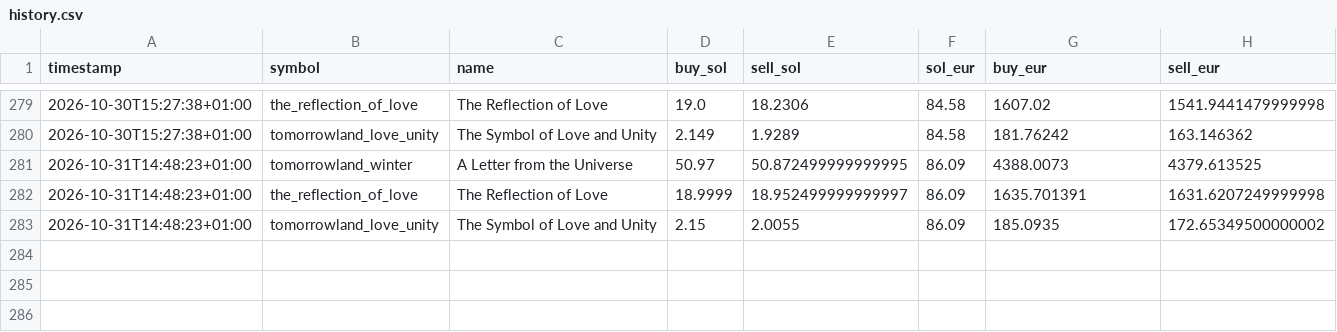
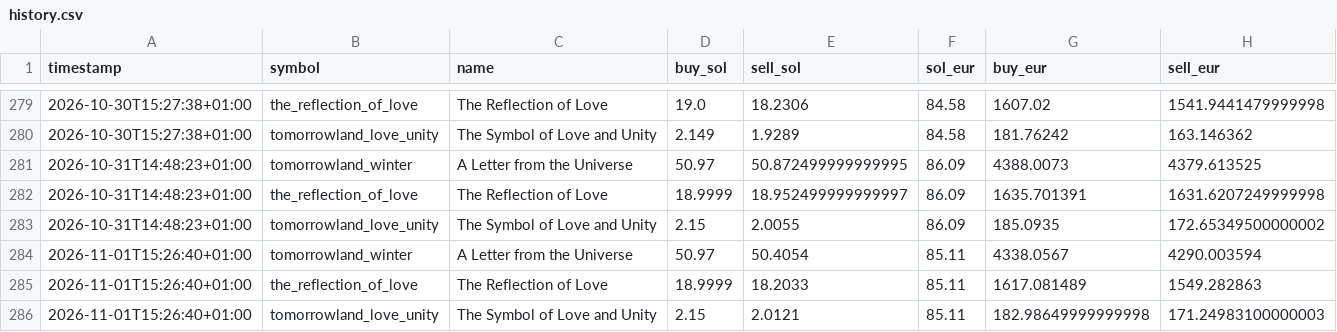
Before and after one commit to JoZBestOuf/tomorrowland-medallion, a CSV file: data/history.csv, drawn as a sheet; only a part is shown, gaps mark what is left out.

```diff
--- a/data/history.csv
+++ b/data/history.csv
@@ -283 +283,4 @@ timestamp,symbol,name,buy_sol,sell_sol,sol_eur,buy_eur,sell_eur
 2026-10-31T14:48:23+01:00,tomorrowland_love_unity,The Symbol of Love and Unity,2.15,2.0055,86.09,185.0935,172.65349500000002
+2026-11-01T15:26:40+01:00,tomorrowland_winter,A Letter from the Universe,50.97,50.4054,85.11,4338.0567,4290.003594
+2026-11-01T15:26:40+01:00,the_reflection_of_love,The Reflection of Love,18.9999,18.2033,85.11,1617.081489,1549.282863
+2026-11-01T15:26:40+01:00,tomorrowland_love_unity,The Symbol of Love and Unity,2.15,2.0121,85.11,182.98649999999998,171.24983100000003
```
Also changed, not shown: 7 other files.
